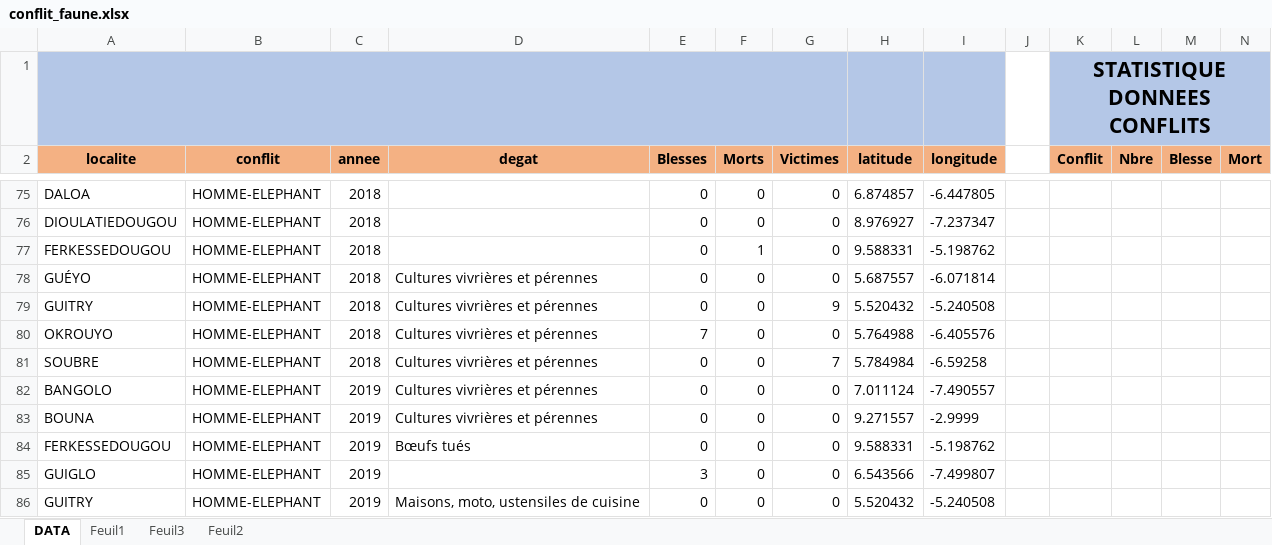
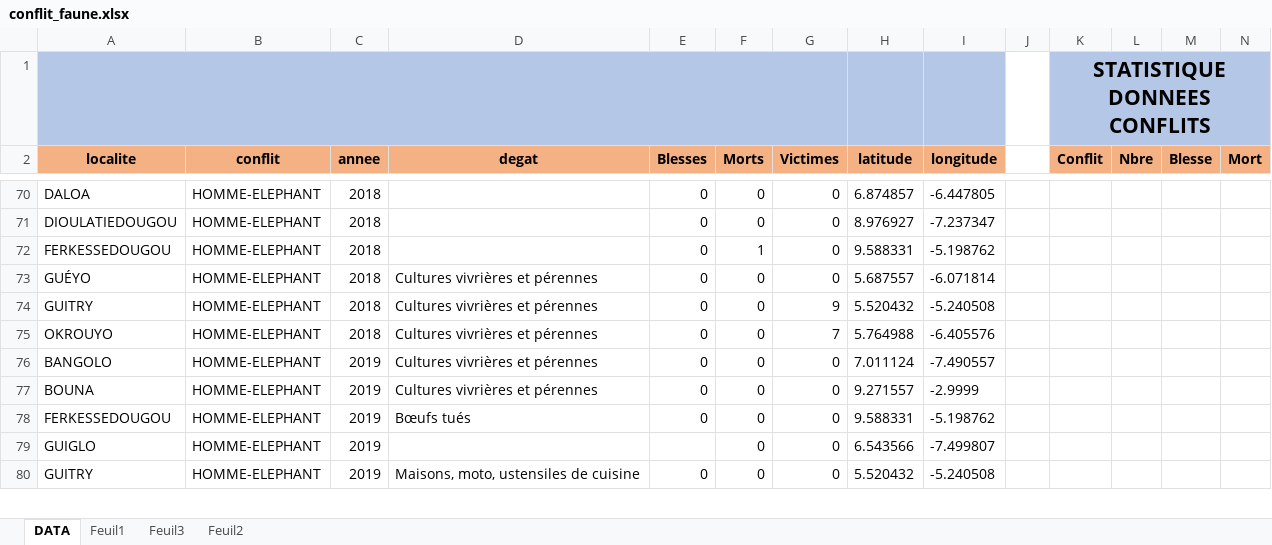
Before and after one commit to oberlin28/donnee_conflit_faune, an Excel workbook: conflit_faune.xlsx, sheet DATA, drawn as a sheet; only a part is shown, gaps mark what is left out; values as stored, in another font and other column widths than the file's, no borders; removed rows and columns are numbered as before the commit, all else as after; rows hold the shown columns only; the diff covers the shown part only; the diff names each change by its address in the sheet, - before the commit and + after, or states it on an @@ line.

Commit message:
Update conflit_faune.xlsx

```diff
--- a/conflit_faune.xlsx (sheet DATA)
+++ b/conflit_faune.xlsx (sheet DATA)
-E75 (Blesses): 7
+E75 (Blesses): 0
-G75 (Victimes): 0
+G75 (Victimes): 7
-row 81: SOUBRE | HOMME-ELEPHANT | 2018 | Cultures vivrières et pérennes | 0 | 0 | 7 | 5.784984 | -6.59258
-E79 (Blesses): 3
+E79 (Blesses): (empty)
```
Also changed, not shown: 1 added row, 6 removed rows and 22 edited cells elsewhere in this sheet, formulas that keep their value.
